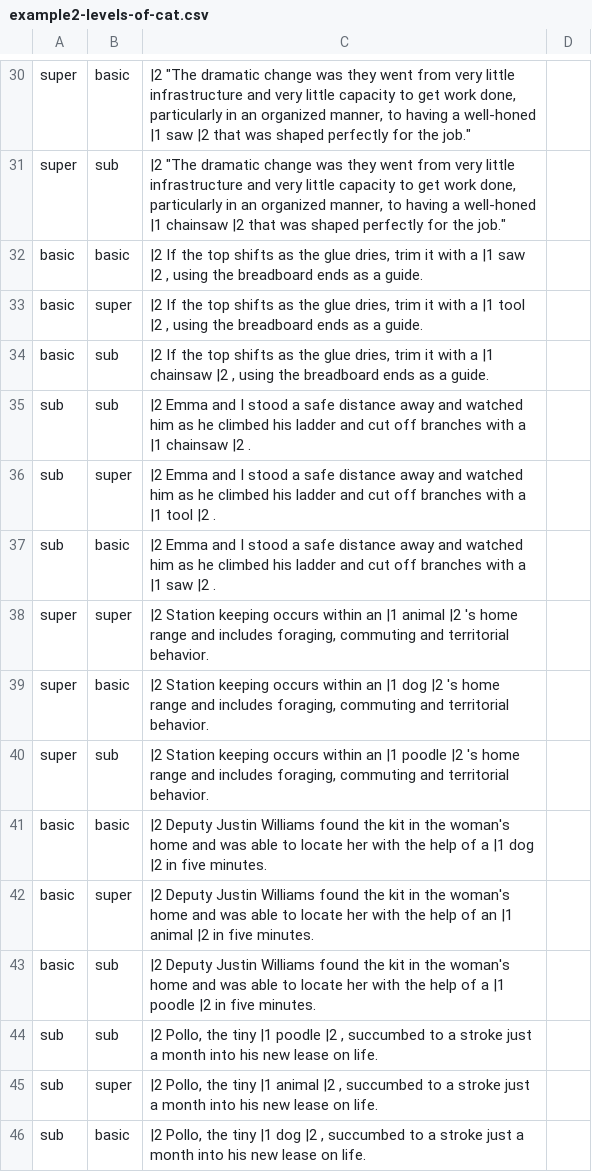
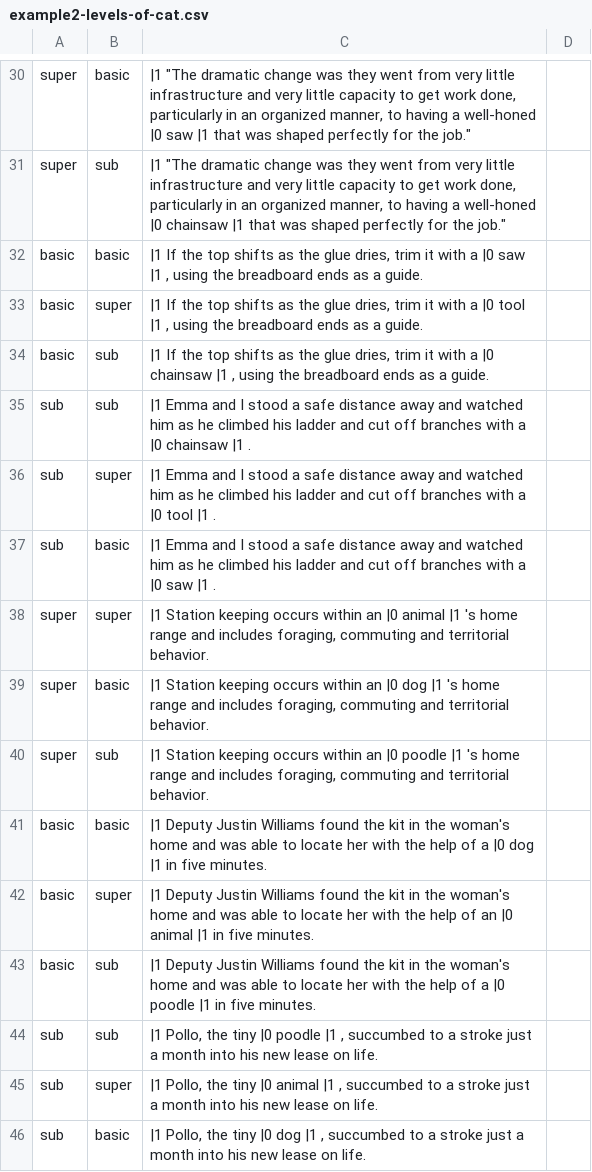
Before and after one commit to mwestera/bertology, a CSV file: data/example2-levels-of-cat.csv, drawn as a sheet; only a part is shown, gaps mark what is left out; the diff covers the shown part only; the diff names each change by its address in the sheet, - before the commit and + after, or states it on an @@ line.

```diff
--- a/data/example2-levels-of-cat.csv
+++ b/data/example2-levels-of-cat.csv
-C30: |2 "The dramatic change was they went from very little infrastructure and very little capacity to get work done, particularly in an organized manner, to having a well-honed |1 saw |2 that was…
+C30: |1 "The dramatic change was they went from very little infrastructure and very little capacity to get work done, particularly in an organized manner, to having a well-honed |0 saw |1 that was…
-C31: |2 "The dramatic change was they went from very little infrastructure and very little capacity to get work done, particularly in an organized manner, to having a well-honed |1 chainsaw |2 that was…
+C31: |1 "The dramatic change was they went from very little infrastructure and very little capacity to get work done, particularly in an organized manner, to having a well-honed |0 chainsaw |1 that was…
-C32: |2 If the top shifts as the glue dries, trim it with a |1 saw |2 , using…
+C32: |1 If the top shifts as the glue dries, trim it with a |0 saw |1 , using…
-C33: |2 If the top shifts as the glue dries, trim it with a |1 tool |2 , using…
+C33: |1 If the top shifts as the glue dries, trim it with a |0 tool |1 , using…
-C34: |2 If the top shifts as the glue dries, trim it with a |1 chainsaw |2 , using…
+C34: |1 If the top shifts as the glue dries, trim it with a |0 chainsaw |1 , using…
-C35: |2 Emma and I stood a safe distance away and watched him as he climbed his ladder and cut off branches with a |1 chainsaw |2 .
+C35: |1 Emma and I stood a safe distance away and watched him as he climbed his ladder and cut off branches with a |0 chainsaw |1 .
-C36: |2 Emma and I stood a safe distance away and watched him as he climbed his ladder and cut off branches with a |1 tool |2 .
+C36: |1 Emma and I stood a safe distance away and watched him as he climbed his ladder and cut off branches with a |0 tool |1 .
-C37: |2 Emma and I stood a safe distance away and watched him as he climbed his ladder and cut off branches with a |1 saw |2 .
+C37: |1 Emma and I stood a safe distance away and watched him as he climbed his ladder and cut off branches with a |0 saw |1 .
-C38: |2 Station keeping occurs within an |1 animal |2 's home…
+C38: |1 Station keeping occurs within an |0 animal |1 's home…
-C39: |2 Station keeping occurs within an |1 dog |2 's home…
+C39: |1 Station keeping occurs within an |0 dog |1 's home…
-C40: |2 Station keeping occurs within an |1 poodle |2 's home…
+C40: |1 Station keeping occurs within an |0 poodle |1 's home…
-C41: |2 Deputy Justin Williams found the kit in the woman's home and was able to locate her with the help of a |1 dog |2 in five…
+C41: |1 Deputy Justin Williams found the kit in the woman's home and was able to locate her with the help of a |0 dog |1 in five…
-C42: |2 Deputy Justin Williams found the kit in the woman's home and was able to locate her with the help of an |1 animal |2 in five…
+C42: |1 Deputy Justin Williams found the kit in the woman's home and was able to locate her with the help of an |0 animal |1 in five…
-C43: |2 Deputy Justin Williams found the kit in the woman's home and was able to locate her with the help of a |1 poodle |2 in five…
+C43: |1 Deputy Justin Williams found the kit in the woman's home and was able to locate her with the help of a |0 poodle |1 in five…
-C44: |2 Pollo, the tiny |1 poodle |2 , succumbed…
+C44: |1 Pollo, the tiny |0 poodle |1 , succumbed…
-C45: |2 Pollo, the tiny |1 animal |2 , succumbed…
+C45: |1 Pollo, the tiny |0 animal |1 , succumbed…
-C46: |2 Pollo, the tiny |1 dog |2 , succumbed…
+C46: |1 Pollo, the tiny |0 dog |1 , succumbed…
```
Also changed, not shown: 28 edited cells elsewhere in this file.
